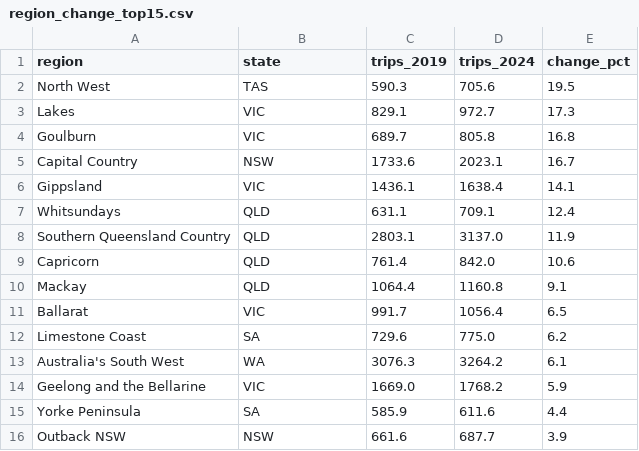
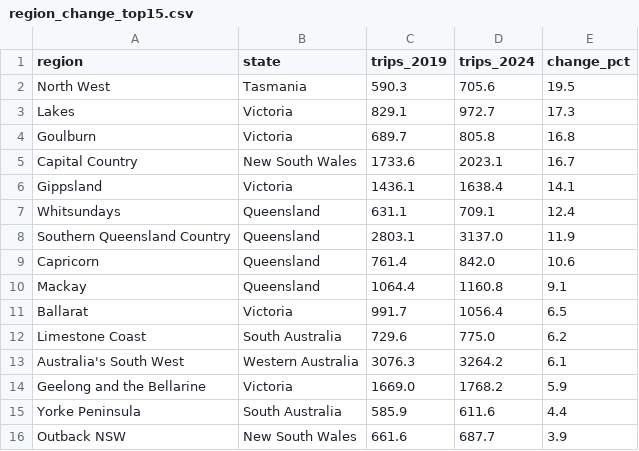
Before and after one commit to ennqifoo/fit3179-nature-tourism, a CSV file: data/region_change_top15.csv, drawn as a sheet.

```diff
--- a/data/region_change_top15.csv
+++ b/data/region_change_top15.csv
@@ -1,16 +1,16 @@
 region,state,trips_2019,trips_2024,change_pct
-North West,TAS,590.3,705.6,19.5
-Lakes,VIC,829.1,972.7,17.3
-Goulburn,VIC,689.7,805.8,16.8
-Capital Country,NSW,1733.6,2023.1,16.7
-Gippsland,VIC,1436.1,1638.4,14.1
-Whitsundays,QLD,631.1,709.1,12.4
-Southern Queensland Country,QLD,2803.1,3137.0,11.9
-Capricorn,QLD,761.4,842.0,10.6
-Mackay,QLD,1064.4,1160.8,9.1
-Ballarat,VIC,991.7,1056.4,6.5
-Limestone Coast,SA,729.6,775.0,6.2
-Australia's South West,WA,3076.3,3264.2,6.1
-Geelong and the Bellarine,VIC,1669.0,1768.2,5.9
-Yorke Peninsula,SA,585.9,611.6,4.4
-Outback NSW,NSW,661.6,687.7,3.9
+North West,Tasmania,590.3,705.6,19.5
+Lakes,Victoria,829.1,972.7,17.3
+Goulburn,Victoria,689.7,805.8,16.8
+Capital Country,New South Wales,1733.6,2023.1,16.7
+Gippsland,Victoria,1436.1,1638.4,14.1
+Whitsundays,Queensland,631.1,709.1,12.4
+Southern Queensland Country,Queensland,2803.1,3137.0,11.9
+Capricorn,Queensland,761.4,842.0,10.6
+Mackay,Queensland,1064.4,1160.8,9.1
+Ballarat,Victoria,991.7,1056.4,6.5
+Limestone Coast,South Australia,729.6,775.0,6.2
+Australia's South West,Western Australia,3076.3,3264.2,6.1
+Geelong and the Bellarine,Victoria,1669.0,1768.2,5.9
+Yorke Peninsula,South Australia,585.9,611.6,4.4
+Outback NSW,New South Wales,661.6,687.7,3.9
```
Also changed, not shown: data/dots_quarter_trips.csv, data/dots_spend_per_trip.csv, 26 other files.
